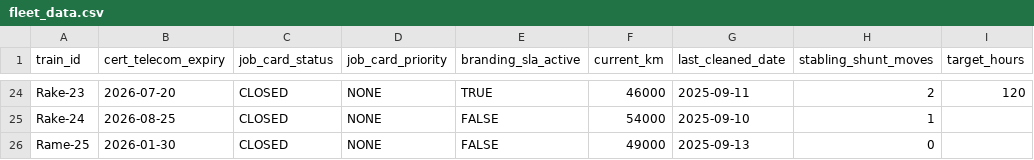
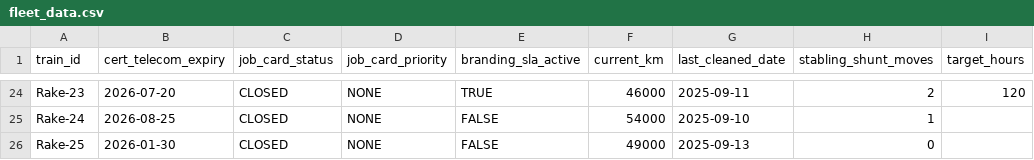
Before and after one commit to ShaanNarendran/KRONOSButBetter, a CSV file: backend_v3/fleet_data.csv, drawn as a sheet; only a part is shown, gaps mark what is left out; the diff names each change by its address in the sheet, - before the commit and + after, or states it on an @@ line.

```diff
--- a/backend_v3/fleet_data.csv
+++ b/backend_v3/fleet_data.csv
-A26 (train_id): Rame-25
+A26 (train_id): Rake-25
```
Also changed, not shown: backend_v3/fleet_status.csv, 1 other file.
